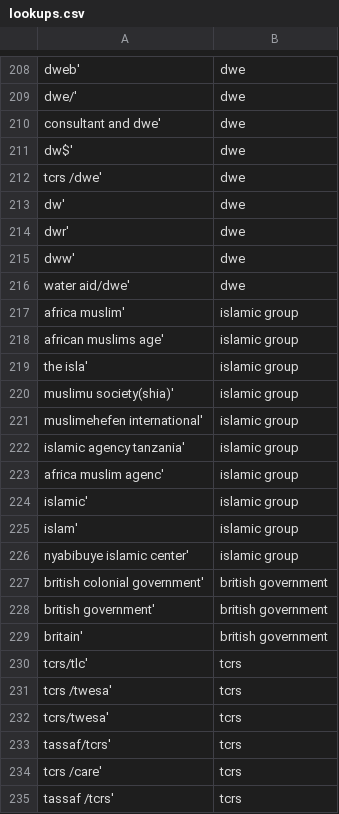
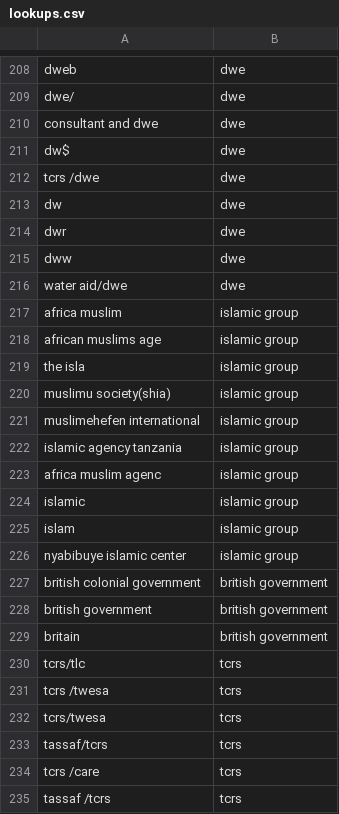
Before and after one commit to rstrickl7/Tanzania-well-analysis, a CSV file: data/lookups.csv, drawn as a sheet; only a part is shown, gaps mark what is left out; the diff covers the shown part only; the diff names each change by its address in the sheet, - before the commit and + after, or states it on an @@ line.

```diff
--- a/data/lookups.csv
+++ b/data/lookups.csv
-A208: dweb'
+A208: dweb
-A209: dwe/'
+A209: dwe/
-A210: consultant and dwe'
+A210: consultant and dwe
-A211: dw$'
+A211: dw$
-A212: tcrs /dwe'
+A212: tcrs /dwe
-A213: dw'
+A213: dw
-A214: dwr'
+A214: dwr
-A215: dww'
+A215: dww
-A216: water aid/dwe'
+A216: water aid/dwe
-A217: africa muslim'
+A217: africa muslim
-A218: african muslims age'
+A218: african muslims age
-A219: the isla'
+A219: the isla
-A220: muslimu society(shia)'
+A220: muslimu society(shia)
-A221: muslimehefen international'
+A221: muslimehefen international
-A222: islamic agency tanzania'
+A222: islamic agency tanzania
-A223: africa muslim agenc'
+A223: africa muslim agenc
-A224: islamic'
+A224: islamic
-A225: islam'
+A225: islam
-A226: nyabibuye islamic center'
+A226: nyabibuye islamic center
-A227: british colonial government'
+A227: british colonial government
-A228: british government'
+A228: british government
-A229: britain'
+A229: britain
-A230: tcrs/tlc'
+A230: tcrs/tlc
-A231: tcrs /twesa'
+A231: tcrs /twesa
-A232: tcrs/twesa'
+A232: tcrs/twesa
-A233: tassaf/tcrs'
+A233: tassaf/tcrs
-A234: tcrs /care'
+A234: tcrs /care
-A235: tassaf /tcrs'
+A235: tassaf /tcrs
```
Also changed, not shown: 83 edited cells elsewhere in this file.
